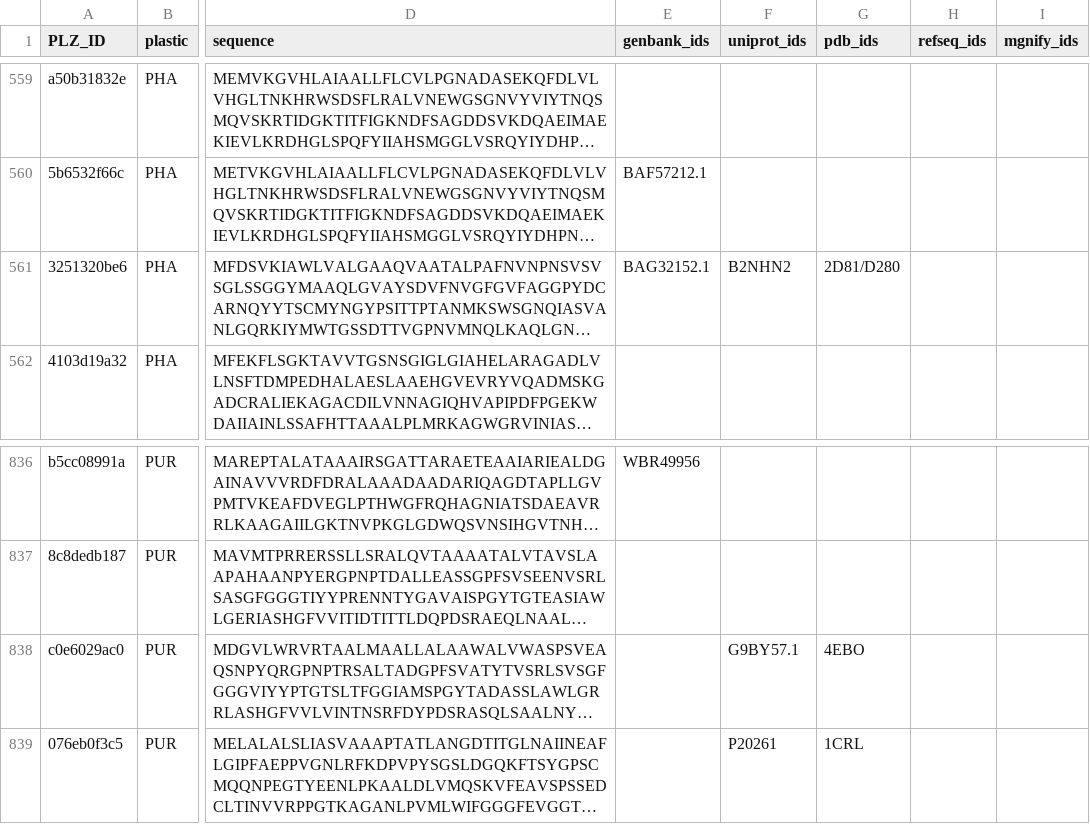
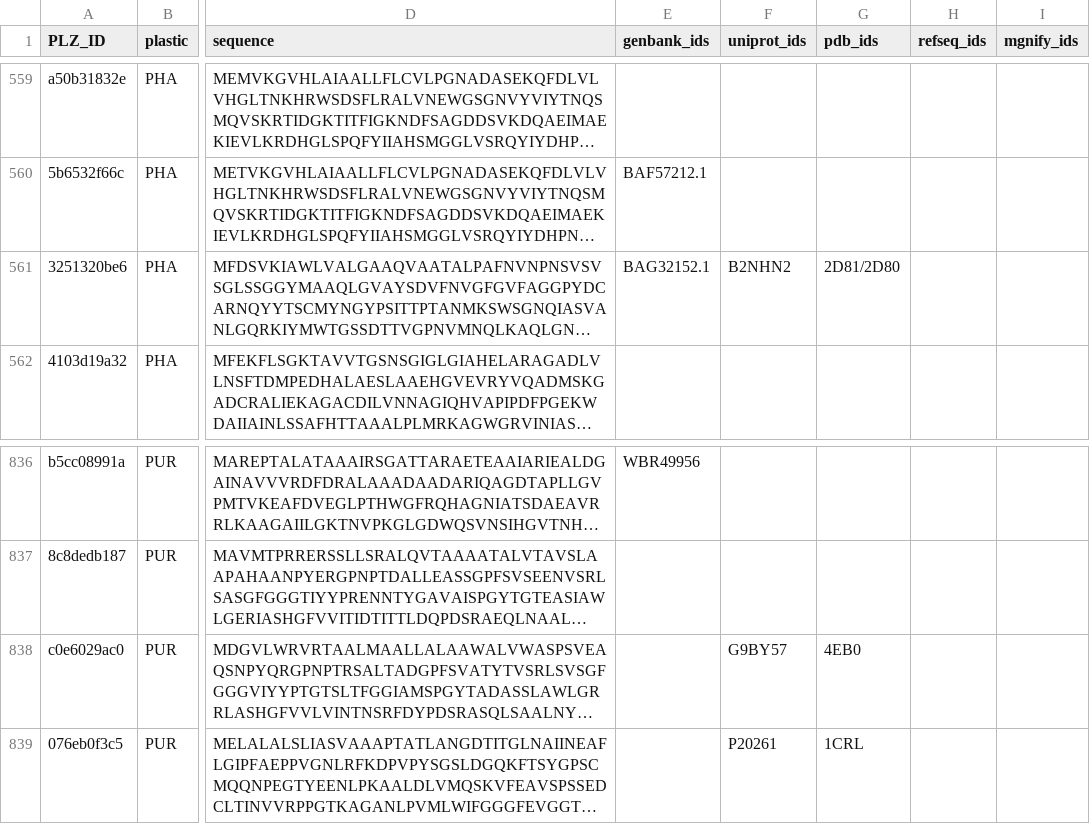
Before and after one commit to Tsutayaaa/PlaszymeDB, a CSV file: pdb_fill/PlaszymeDB_v0.2.3_pdb.csv, drawn as a sheet; only a part is shown, gaps mark what is left out; long unchanged cells end in …; the diff names each change by its address in the sheet, - before the commit and + after, or states it on an @@ line.

Commit message:
fix(pdb_fill): correct mislabeled PDB IDs and deduplicate structure metadata
- Fixed incorrect PDB IDs in PlaszymeDB_v0.2.3_pdb.csv
- Checked and removed duplicate entries in structure_metadata.csv
- Deduplicated based on PLZ_ID, keeping only the entry with highest resolution
- Saved the cleaned result to structure_metadata_deduplicated.csv

```diff
--- a/pdb_fill/PlaszymeDB_v0.2.3_pdb.csv
+++ b/pdb_fill/PlaszymeDB_v0.2.3_pdb.csv
-G561 (pdb_ids): 2D81/D280
+G561 (pdb_ids): 2D81/2D80
-F838 (uniprot_ids): G9BY57.1
+F838 (uniprot_ids): G9BY57
-G838 (pdb_ids): 4EBO
+G838 (pdb_ids): 4EB0
```
Also changed, not shown: structures/experimental/structure_metadata.csv, 4 other files.
